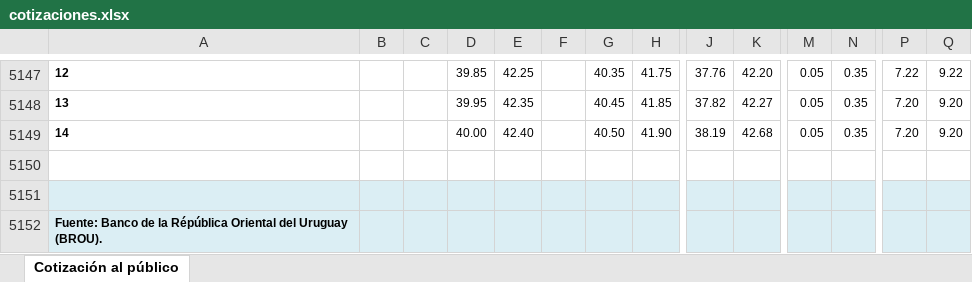
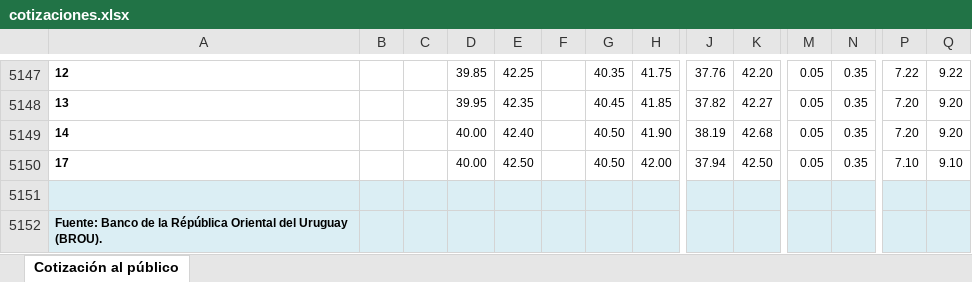
Before and after one commit to guzmanlopez/currency-exchange-uy, an Excel workbook: data/cotizaciones.xlsx, sheet Cotización al público, drawn as a sheet; only a part is shown, gaps mark what is left out; values as stored, in another font and other column widths than the file's, no borders; charts and pictures not drawn; rows hold the shown columns only; the diff names each change by its address in the sheet, - before the commit and + after, or states it on an @@ line.

```diff
--- a/data/cotizaciones.xlsx (sheet Cotización al público)
+++ b/data/cotizaciones.xlsx (sheet Cotización al público)
-row 5150: (empty)
+row 5150: 17 |  |  | 40.00 | 42.50 |  | 40.50 | 42.00 | 37.94 | 42.50 | 0.05 | 0.35 | 7.10 | 9.10
```
Also changed, not shown: 2 other files.
